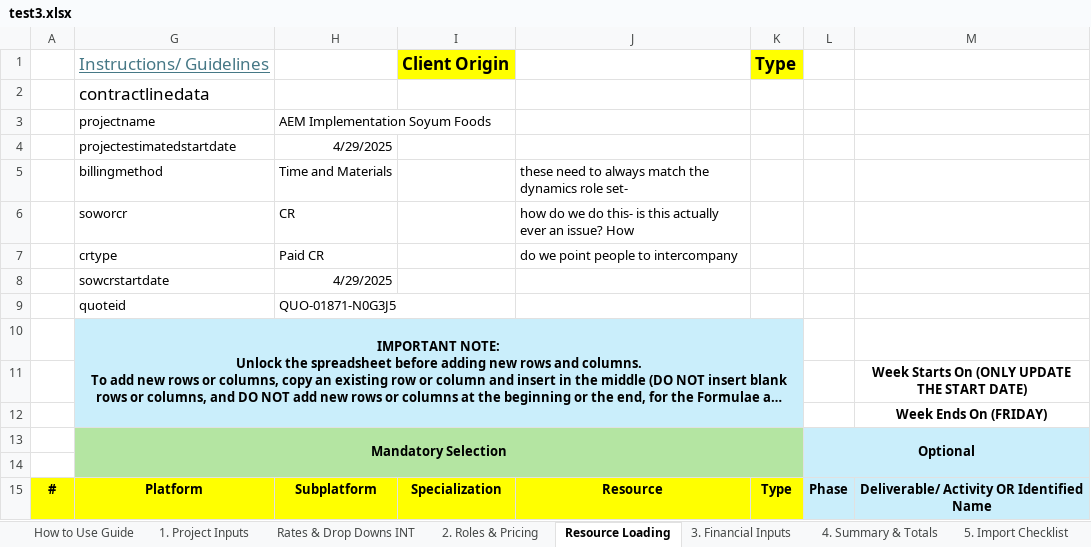
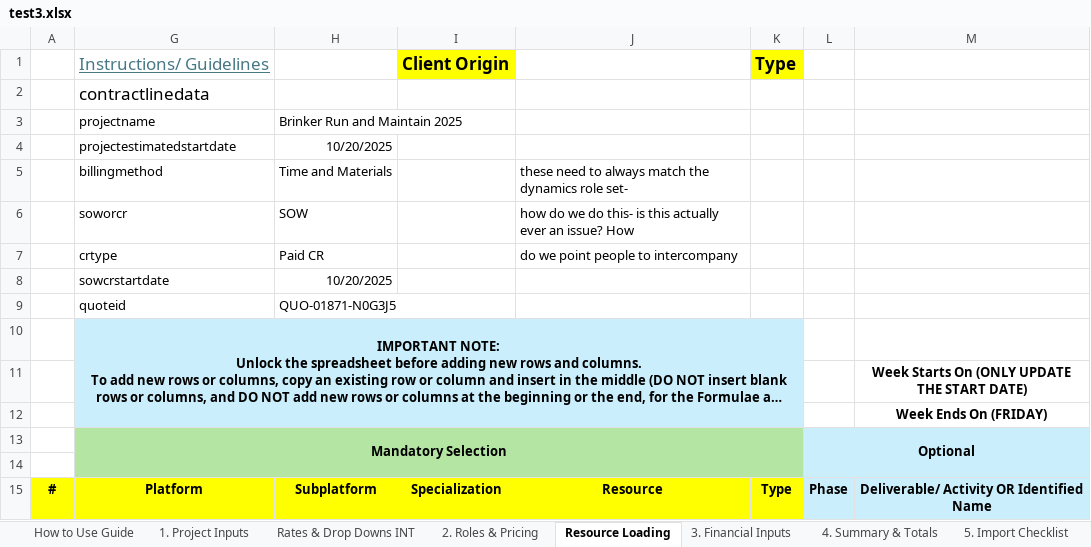
Before and after one commit to darvi-sunny/Test-Download, an Excel workbook: test3.xlsx, sheet Resource Loading, drawn as a sheet; only a part is shown; long unchanged cells end in …; values as stored, in another font and other column widths than the file's, no borders; charts and pictures and conditional formats not drawn; the diff names each change by its address in the sheet, - before the commit and + after, or states it on an @@ line.

```diff
--- a/test3.xlsx (sheet Resource Loading)
+++ b/test3.xlsx (sheet Resource Loading)
-H3: AEM Implementation Soyum Foods
+H3: Brinker Run and Maintain 2025
-H4: 4/29/2025
+H4: 10/20/2025
-H6: CR
+H6: SOW
-H8: 4/29/2025
+H8: 10/20/2025
```
Also changed, not shown: sheet 2. Roles & Pricing, sheet 1. Project Inputs, sheet 4. Summary & Totals, sheet Optional - Scope Options Review, sheet 6. Commercial Review, sheet Optional - Scope Estimation, hidden cells.
